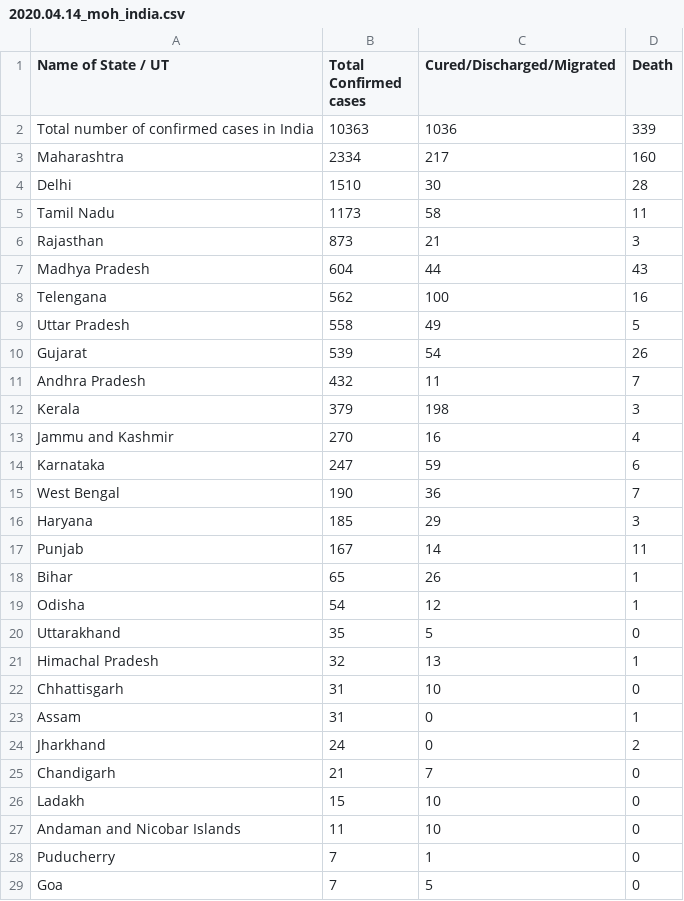
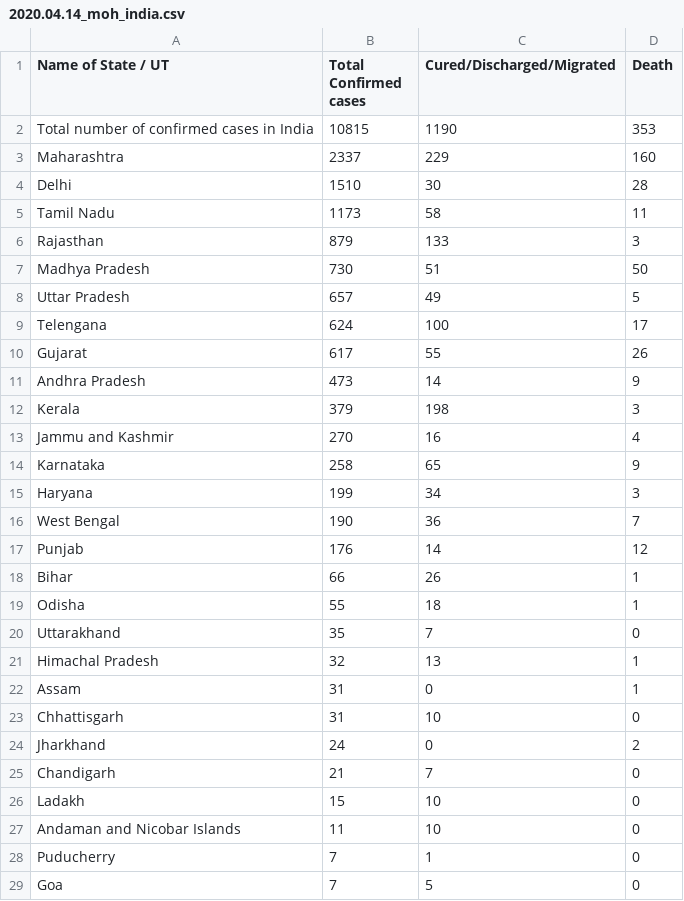
Before and after one commit to dc-aichara/COVID19-India-Tracker, a CSV file: data/2020.04.14_moh_india.csv, drawn as a sheet; only a part is shown; the diff covers the shown part only.

```diff
--- a/data/2020.04.14_moh_india.csv
+++ b/data/2020.04.14_moh_india.csv
@@ -1,24 +1,24 @@
 Name of State / UT,Total Confirmed cases,Cured/Discharged/Migrated,Death
-Total number of confirmed cases in India,10363,1036,339
-Maharashtra,2334,217,160
+Total number of confirmed cases in India,10815,1190,353
+Maharashtra,2337,229,160
 Delhi,1510,30,28
 Tamil Nadu,1173,58,11
-Rajasthan,873,21,3
-Madhya Pradesh,604,44,43
-Telengana,562,100,16
-Uttar Pradesh,558,49,5
-Gujarat,539,54,26
-Andhra Pradesh,432,11,7
+Rajasthan,879,133,3
+Madhya Pradesh,730,51,50
+Uttar Pradesh,657,49,5
+Telengana,624,100,17
+Gujarat,617,55,26
+Andhra Pradesh,473,14,9
 Kerala,379,198,3
 Jammu and Kashmir,270,16,4
-Karnataka,247,59,6
+Karnataka,258,65,9
+Haryana,199,34,3
 West Bengal,190,36,7
-Haryana,185,29,3
-Punjab,167,14,11
-Bihar,65,26,1
-Odisha,54,12,1
-Uttarakhand,35,5,0
+Punjab,176,14,12
+Bihar,66,26,1
+Odisha,55,18,1
+Uttarakhand,35,7,0
 Himachal Pradesh,32,13,1
+Assam,31,0,1
 Chhattisgarh,31,10,0
-Assam,31,0,1
 Jharkhand,24,0,2
```
Also changed, not shown: 1 added row and 1 edited cell elsewhere in this file, data/api_india.csv, 1 other file.
